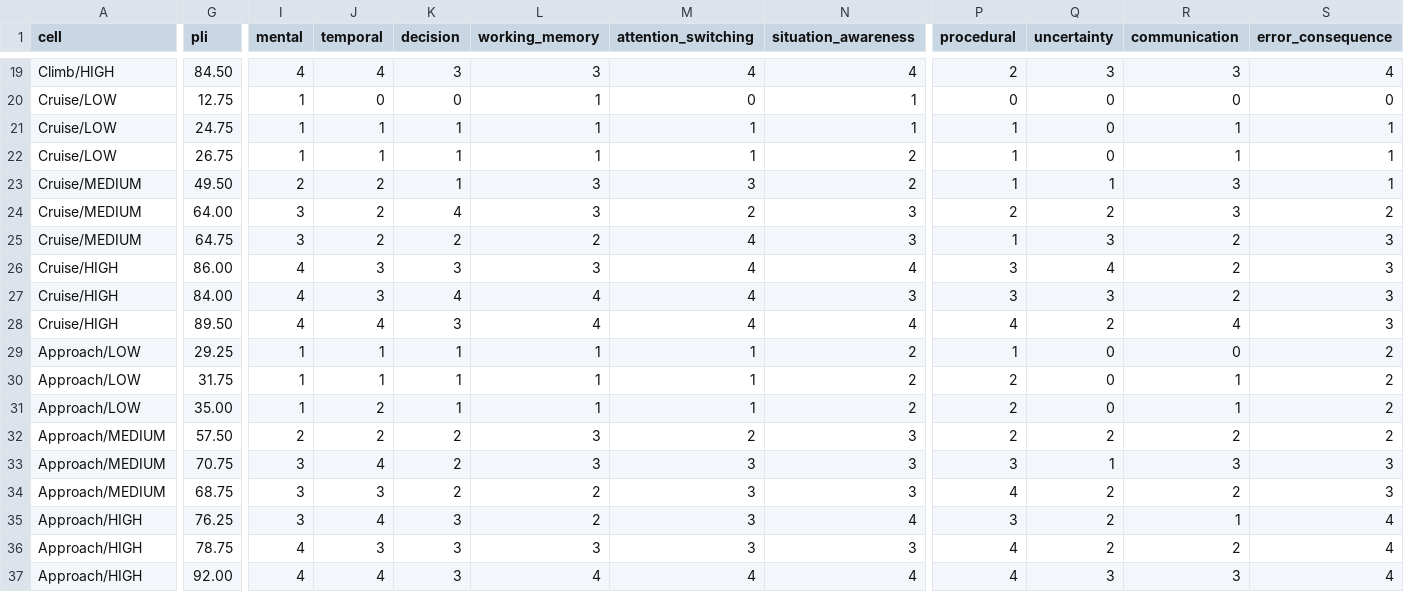
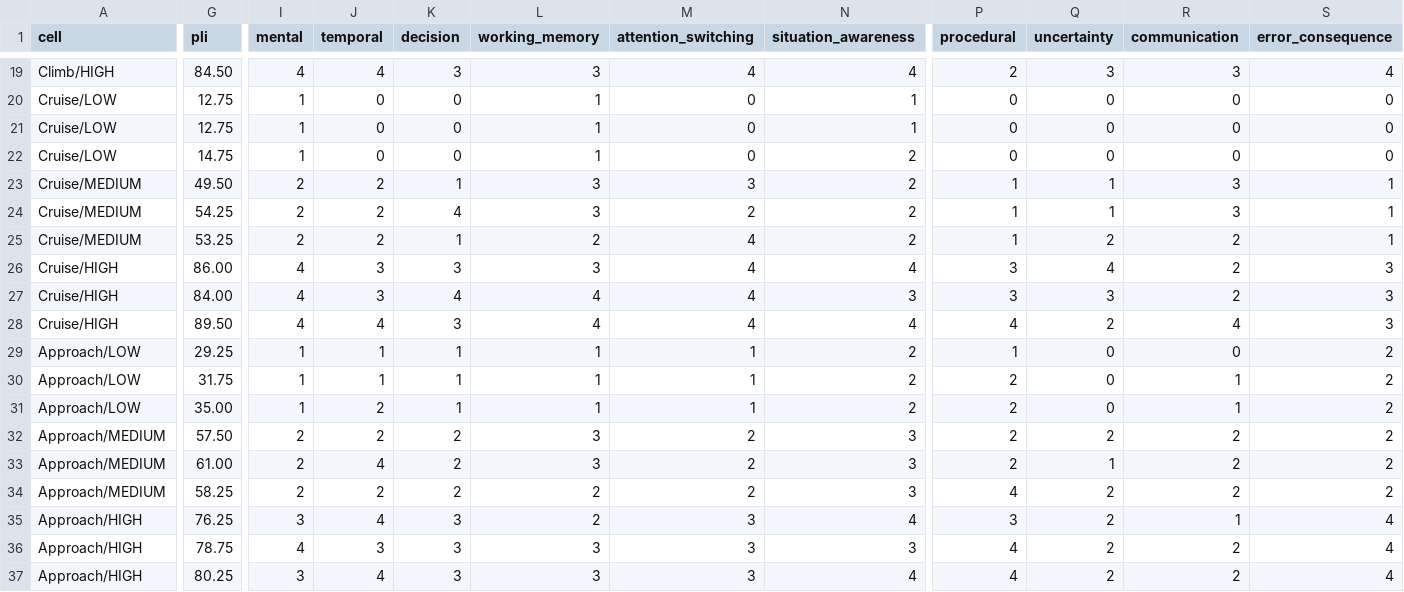
Before and after one commit to viraj-vekariya/flight-assessment-sim, a CSV file: variant_equivalence.csv, drawn as a sheet; only a part is shown, gaps mark what is left out; the diff covers the shown part only; the diff names each change by its address in the sheet, - before the commit and + after, or states it on an @@ line.

```diff
--- a/variant_equivalence.csv
+++ b/variant_equivalence.csv
-G21 (pli): 24.75
+G21 (pli): 12.75
-J21:J22 (temporal): 1
+J21:J22 (temporal): 0
-K21:K22 (decision): 1
+K21:K22 (decision): 0
-M21:M22 (attention_switching): 1
+M21:M22 (attention_switching): 0
-P21:P22 (procedural): 1
+P21:P22 (procedural): 0
-R21:R22 (communication): 1
+R21:R22 (communication): 0
-S21:S22 (error_consequence): 1
+S21:S22 (error_consequence): 0
-G22 (pli): 26.75
+G22 (pli): 14.75
-G24 (pli): 64.00
+G24 (pli): 54.25
-I24:I25 (mental): 3
+I24:I25 (mental): 2
-N24:N25 (situation_awareness): 3
+N24:N25 (situation_awareness): 2
-P24 (procedural): 2
+P24 (procedural): 1
-Q24 (uncertainty): 2
+Q24 (uncertainty): 1
-S24 (error_consequence): 2
+S24 (error_consequence): 1
-G25 (pli): 64.75
+G25 (pli): 53.25
-K25 (decision): 2
+K25 (decision): 1
-Q25 (uncertainty): 3
+Q25 (uncertainty): 2
-S25 (error_consequence): 3
+S25 (error_consequence): 1
-G33 (pli): 70.75
+G33 (pli): 61.00
-I33:I34 (mental): 3
+I33:I34 (mental): 2
-M33:M34 (attention_switching): 3
+M33:M34 (attention_switching): 2
-P33 (procedural): 3
+P33 (procedural): 2
-R33 (communication): 3
+R33 (communication): 2
-S33:S34 (error_consequence): 3
+S33:S34 (error_consequence): 2
-G34 (pli): 68.75
+G34 (pli): 58.25
-J34 (temporal): 3
+J34 (temporal): 2
-G37 (pli): 92.00
+G37 (pli): 80.25
-I37 (mental): 4
+I37 (mental): 3
-L37 (working_memory): 4
+L37 (working_memory): 3
-M37 (attention_switching): 4
+M37 (attention_switching): 3
-Q37 (uncertainty): 3
+Q37 (uncertainty): 2
-R37 (communication): 3
+R37 (communication): 2
```
Also changed, not shown: 39 edited cells elsewhere in this file, 12 other files.
